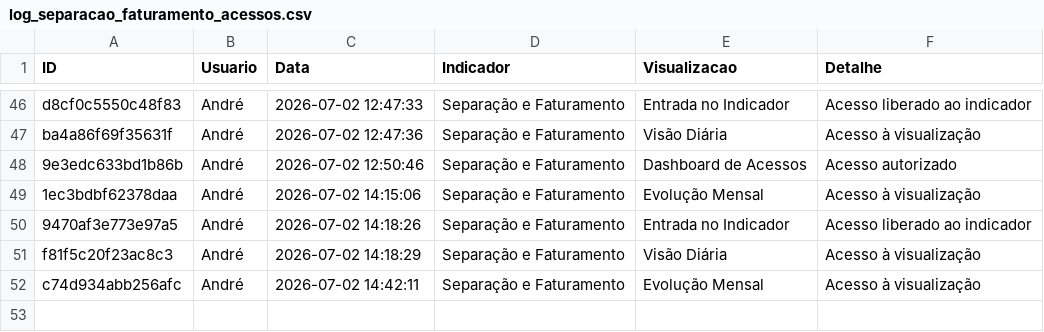
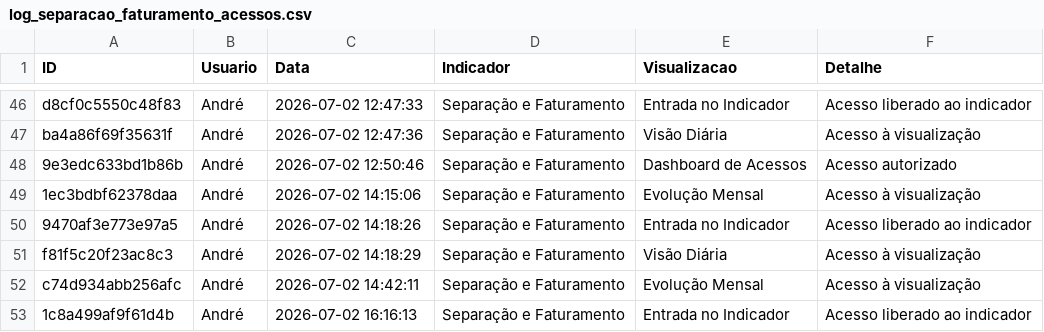
Before and after one commit to TorredaLogistica/dashboard-sla_separacao_faturamento, a CSV file: log_separacao_faturamento_acessos.csv, drawn as a sheet; only a part is shown, gaps mark what is left out; the diff names each change by its address in the sheet, - before the commit and + after, or states it on an @@ line.

Commit message:
Registra acesso no indicador Separação e Faturamento

```diff
--- a/log_separacao_faturamento_acessos.csv
+++ b/log_separacao_faturamento_acessos.csv
+row 53: 1c8a499af9f61d4b | André | 2026-07-02 16:16:13 | Separação e Faturamento | Entrada no Indicador | Acesso liberado ao indicador
```
